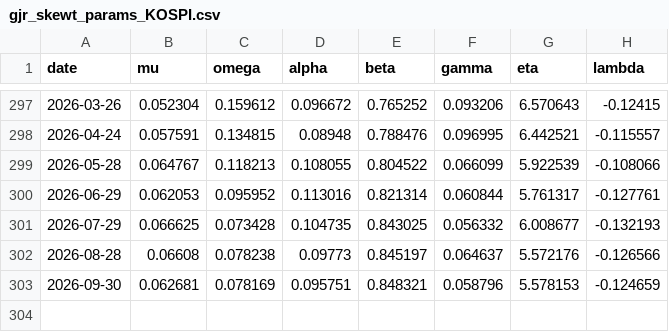
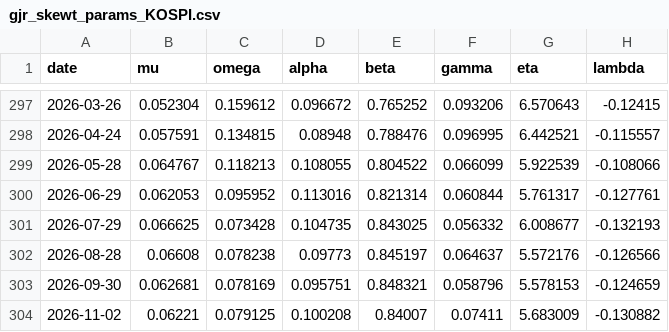
Before and after one commit to japark22/market-distribution-tests, a CSV file: results/gjr_skewt_params_KOSPI.csv, drawn as a sheet; only a part is shown, gaps mark what is left out; the diff names each change by its address in the sheet, - before the commit and + after, or states it on an @@ line.

```diff
--- a/results/gjr_skewt_params_KOSPI.csv
+++ b/results/gjr_skewt_params_KOSPI.csv
+row 304: 2026-11-02 | 0.06221 | 0.079125 | 0.100208 | 0.84007 | 0.07411 | 5.683009 | -0.130882
```
Also changed, not shown: results/pit_tests.csv, results/run_log.csv, 18 other files.
